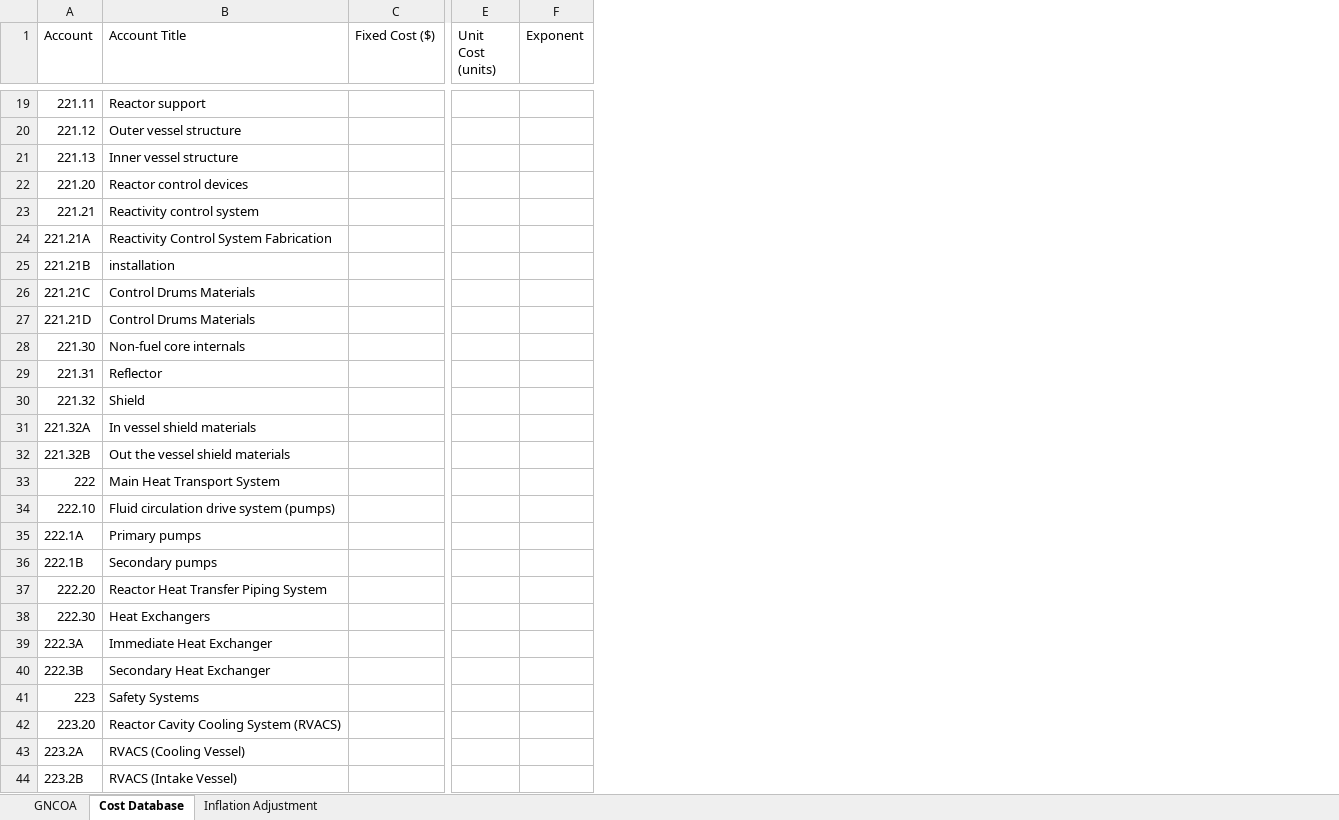
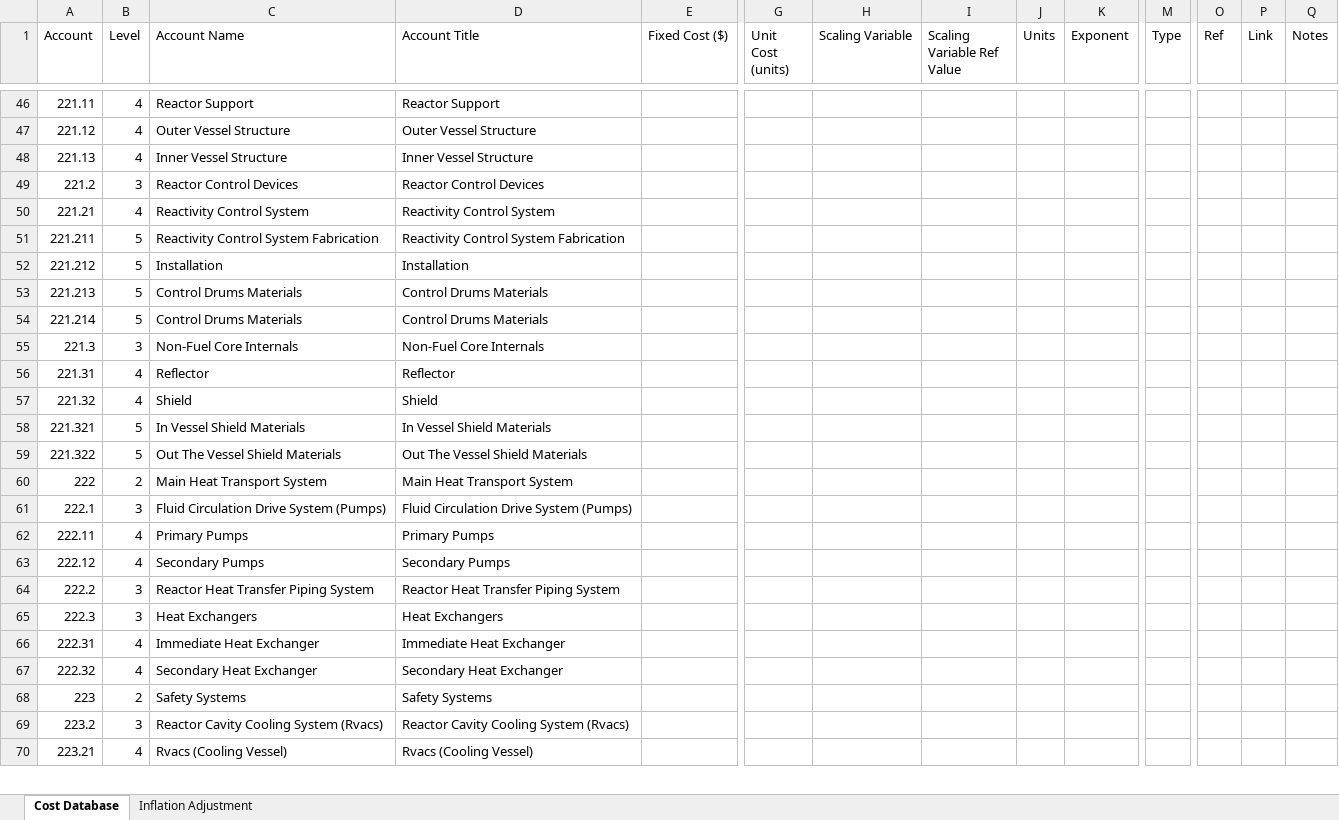
Before and after one commit to IdahoLabResearch/MOUSE, an Excel workbook: cost/Cost_Database.xlsx, sheet Cost Database, drawn as a sheet; only a part is shown, gaps mark what is left out; values as stored, in another font and other column widths than the file's, no cell formats; removed rows and columns are numbered as before the commit, all else as after; rows hold the shown columns only; the diff covers the shown part only; the diff names each change by its address in the sheet, - before the commit and + after, or states it on an @@ line.

Commit message:
Cost

```diff
--- a/cost/Cost_Database.xlsx (sheet Cost Database)
+++ b/cost/Cost_Database.xlsx (sheet Cost Database)
-sheet tab: GNCOA
+column B (Level), rows 46-48: all 4; rows 50-54: 4 | 5 | 5 | 5 | 5; rows 56-60: 4 | 4 | 5 | 5 | 2; rows 62-68: 4 | 4 | 3 | 3 | 4 | 4 | 2
+column C (Account Name), rows 46-48: Reactor Support | Outer Vessel Structure | Inner Vessel Structure; rows 50-54: Reactivity Control System | Reactivity Control System Fabrication | Installation | Control Drums Materials | Control Drums Materials; rows 56-60: Reflector | Shield | In Vessel Shield Materials | Out The Vessel Shield Materials | Main Heat Transport System; rows 62-68: Primary Pumps | Secondary Pumps | Reactor Heat Transfer Piping System | Heat Exchangers | Immediate Heat Exchanger | Secondary Heat Exchanger | Safety Systems
+column H (Scaling Variable), empty
+column I (Scaling Variable Ref Value), empty
+column J (Units), empty
+column M (Type), empty
+column O (Ref), empty
+column P (Link), empty
+column Q (Notes), empty
-D46 (Account Title): Reactor support
+D46 (Account Title): Reactor Support
-D47 (Account Title): Outer vessel structure
+D47 (Account Title): Outer Vessel Structure
-D48 (Account Title): Inner vessel structure
+D48 (Account Title): Inner Vessel Structure
-row 22: 221.20 | Reactor control devices
+row 49: 221.2 | 3 | Reactor Control Devices | Reactor Control Devices
-D50 (Account Title): Reactivity control system
+D50 (Account Title): Reactivity Control System
-A51 (Account): 221.21A
+A51 (Account): 221.211
-A52 (Account): 221.21B
+A52 (Account): 221.212
-D52 (Account Title): installation
+D52 (Account Title): Installation
-A53 (Account): 221.21C
+A53 (Account): 221.213
-A54 (Account): 221.21D
+A54 (Account): 221.214
-row 28: 221.30 | Non-fuel core internals
+row 55: 221.3 | 3 | Non-Fuel Core Internals | Non-Fuel Core Internals
-A58 (Account): 221.32A
+A58 (Account): 221.321
-D58 (Account Title): In vessel shield materials
+D58 (Account Title): In Vessel Shield Materials
-A59 (Account): 221.32B
+A59 (Account): 221.322
-D59 (Account Title): Out the vessel shield materials
+D59 (Account Title): Out The Vessel Shield Materials
-row 34: 222.10 | Fluid circulation drive system (pumps)
+row 61: 222.1 | 3 | Fluid Circulation Drive System (Pumps) | Fluid Circulation Drive System (Pumps)
-A62 (Account): 222.1A
+A62 (Account): 222.11
-D62 (Account Title): Primary pumps
+D62 (Account Title): Primary Pumps
-A63 (Account): 222.1B
+A63 (Account): 222.12
-D63 (Account Title): Secondary pumps
+D63 (Account Title): Secondary Pumps
-A64 (Account): 222.20
+A64 (Account): 222.2
-A65 (Account): 222.30
+A65 (Account): 222.3
-A66 (Account): 222.3A
+A66 (Account): 222.31
-A67 (Account): 222.3B
+A67 (Account): 222.32
-row 42: 223.20 | Reactor Cavity Cooling System (RVACS)
-row 43: 223.2A | RVACS (Cooling Vessel)
-row 44: 223.2B | RVACS (Intake Vessel)
+row 69: 223.2 | 3 | Reactor Cavity Cooling System (Rvacs) | Reactor Cavity Cooling System (Rvacs)
+row 70: 223.21 | 4 | Rvacs (Cooling Vessel) | Rvacs (Cooling Vessel)
```
Also changed, not shown: 37 added rows, 9 removed rows, 21 edited cells and merged cells elsewhere in this sheet, sheet Inflation Adjustment, cell formats, formulas that keep their value, 7 other files.
